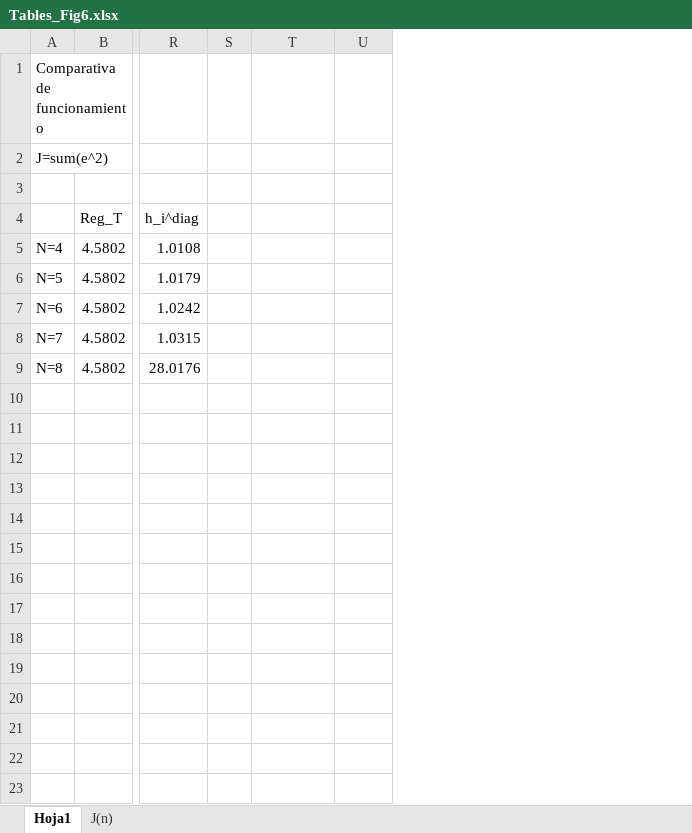
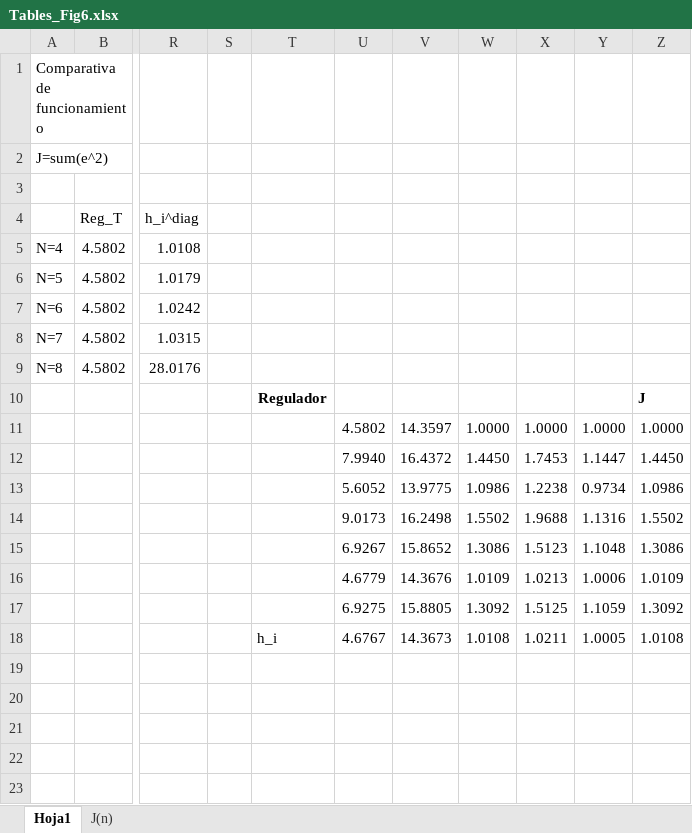
Before and after one commit to jvroig2/InterlacingVehicle_AppliedSciences, an Excel workbook: FiguresTables/Tables_Fig6.xlsx, sheet Hoja1, drawn as a sheet; only a part is shown, gaps mark what is left out; values as stored, in another font and other column widths than the file's, no borders; charts and pictures not drawn; rows hold the shown columns only; the diff names each change by its address in the sheet, - before the commit and + after, or states it on an @@ line.

```diff
--- a/FiguresTables/Tables_Fig6.xlsx (sheet Hoja1)
+++ b/FiguresTables/Tables_Fig6.xlsx (sheet Hoja1)
+column V, rows 11-18: 14.3597 | 16.4372 | 13.9775 | 16.2498 | 15.8652 | 14.3676 | 15.8805 | 14.3673
+column W, rows 11-18: 1.0000 | 1.4450 | 1.0986 | 1.5502 | 1.3086 | 1.0109 | 1.3092 | 1.0108
+column X, rows 11-18: 1.0000 | 1.7453 | 1.2238 | 1.9688 | 1.5123 | 1.0213 | 1.5125 | 1.0211
+column Y, rows 11-18: 1.0000 | 1.1447 | 0.9734 | 1.1316 | 1.1048 | 1.0006 | 1.1059 | 1.0005
+column Z, rows 10-18: J | 1.0000 | 1.4450 | 1.0986 | 1.5502 | 1.3086 | 1.0109 | 1.3092 | 1.0108
-row 10: (empty)
+row 10:  |  |  |  | Regulador |  |  |  |  |  | J
-row 11: (empty)
+row 11:  |  |  |  |  | 4.5802 | 14.3597 | 1.0000 | 1.0000 | 1.0000 | 1.0000
-row 12: (empty)
+row 12:  |  |  |  |  | 7.9940 | 16.4372 | 1.4450 | 1.7453 | 1.1447 | 1.4450
-row 13: (empty)
+row 13:  |  |  |  |  | 5.6052 | 13.9775 | 1.0986 | 1.2238 | 0.9734 | 1.0986
-row 14: (empty)
+row 14:  |  |  |  |  | 9.0173 | 16.2498 | 1.5502 | 1.9688 | 1.1316 | 1.5502
-row 15: (empty)
+row 15:  |  |  |  |  | 6.9267 | 15.8652 | 1.3086 | 1.5123 | 1.1048 | 1.3086
-U16: (empty)
+U16: 4.6779
-U17: (empty)
+U17: 6.9275
-T18: (empty)
+T18: h_i
-U18: (empty)
+U18: 4.6767
```
Also changed, not shown: charts or pictures, 3 other files.
